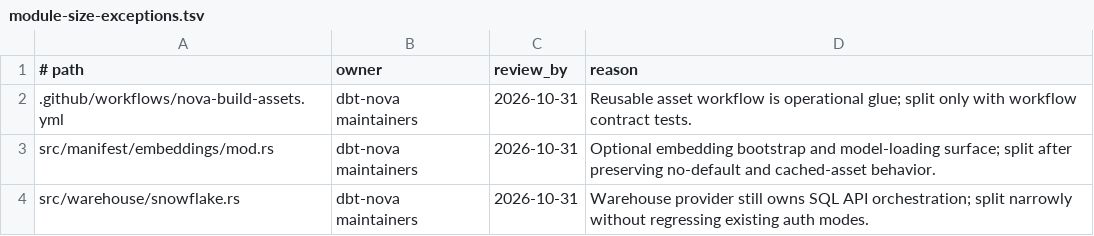
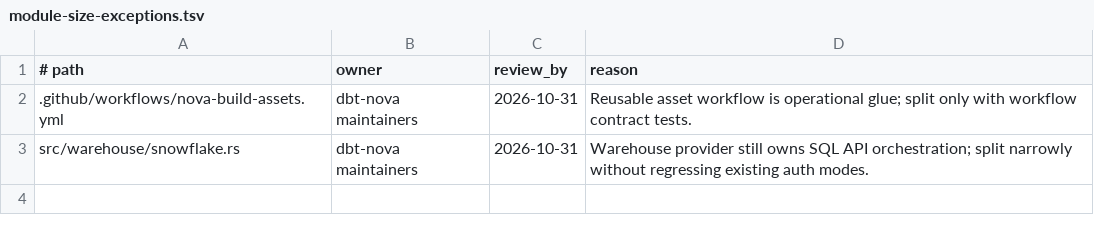
Before and after one commit to joe-broadhead/dbt-nova, a TSV file: module-size-exceptions.tsv, drawn as a sheet; the diff names each change by its address in the sheet, - before the commit and + after, or states it on an @@ line.

Commit message:
Split embedding ANN index module

```diff
--- a/module-size-exceptions.tsv
+++ b/module-size-exceptions.tsv
-row 3: src/manifest/embeddings/mod.rs | dbt-nova maintainers | 2026-10-31 | Optional embedding bootstrap and model-loading surface; split after preserving no-default and cached-asset behavior.
```
Also changed, not shown: 3 other files.
